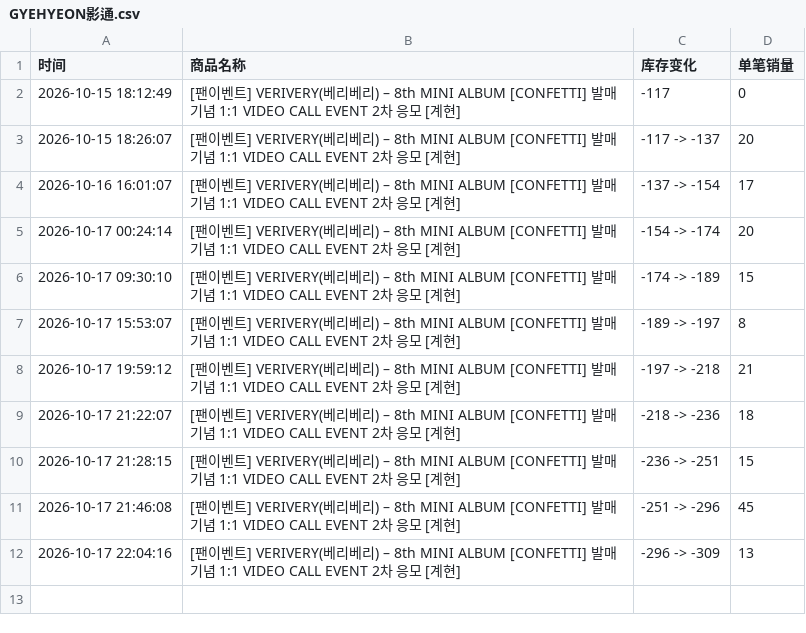
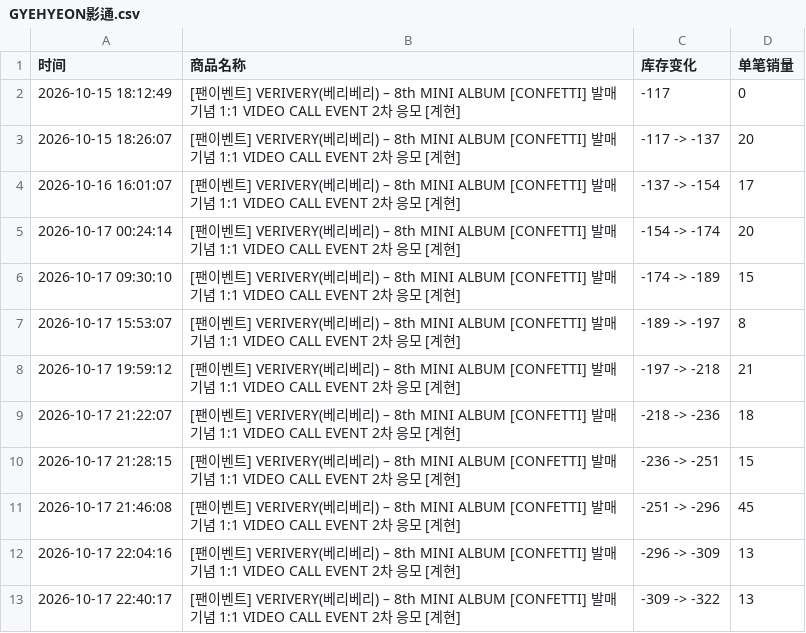
Before and after one commit to Juineii/verivery_br1017, a CSV file: GYEHYEON影通.csv, drawn as a sheet; the diff names each change by its address in the sheet, - before the commit and + after, or states it on an @@ line.

```diff
--- a/GYEHYEON影通.csv
+++ b/GYEHYEON影通.csv
+row 13: 2026-10-17 22:40:17 | [팬이벤트] VERIVERY(베리베리) – 8th MINI ALBUM [CONFETTI] 발매기념 1:1 VIDEO CALL EVENT 2차 응모 [계현] | -309 -> -322 | 13
```
Also changed, not shown: DONGHEON影通.csv, GYEHYEON_DIY.csv, 2 other files.
